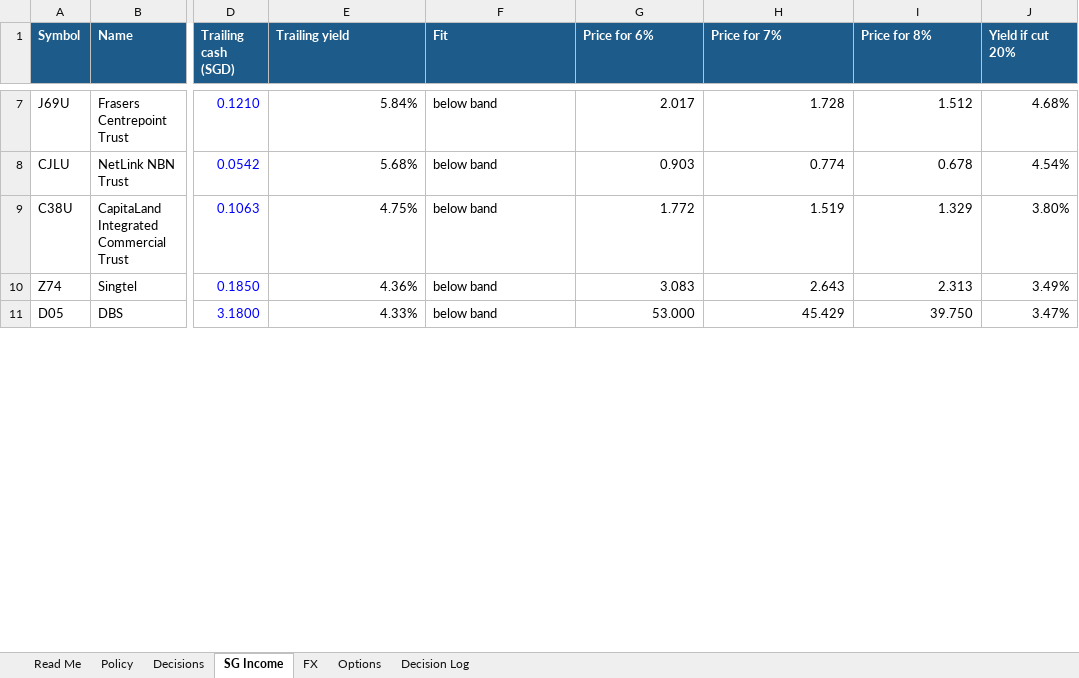
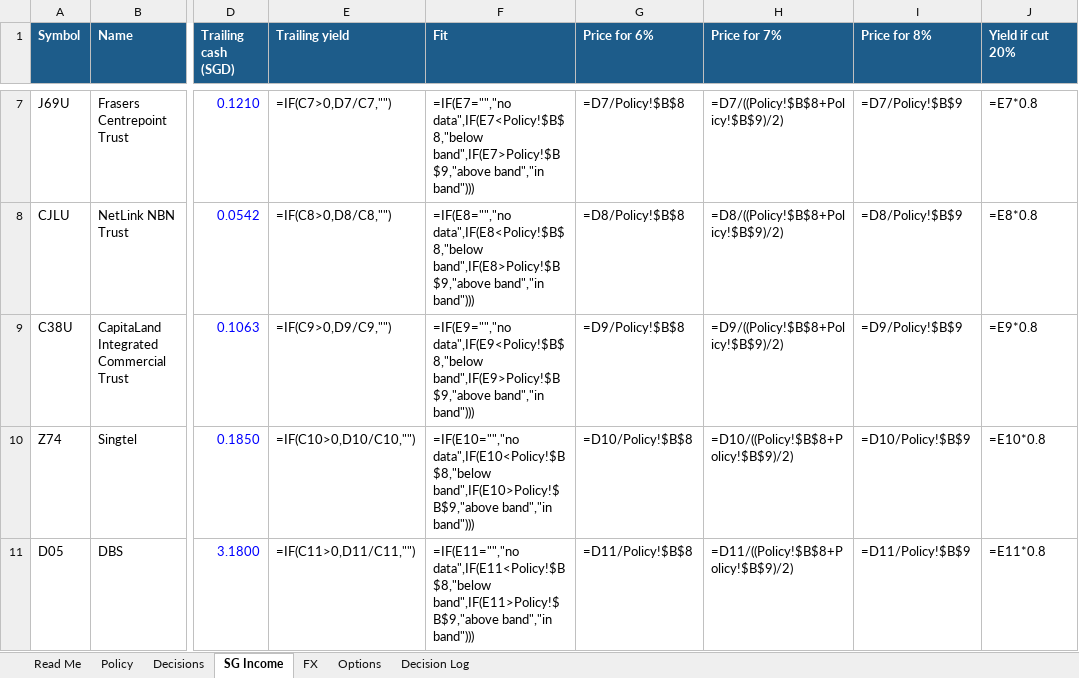
Before and after one commit to dickenschui/global-investment-analysis, an Excel workbook: reports/2026-10-11/decision-book.xlsx, sheet SG Income, drawn as a sheet; only a part is shown, gaps mark what is left out; values as stored, in another font and other column widths than the file's, no borders; formulas without a stored value are shown as written; the diff covers the shown part only; the diff names each change by its address in the sheet, - before the commit and + after, or states it on an @@ line.

```diff
--- a/reports/2026-10-11/decision-book.xlsx (sheet SG Income)
+++ b/reports/2026-10-11/decision-book.xlsx (sheet SG Income)
-E7 (Trailing yield): 5.84%
+E7 (Trailing yield): =IF(C7>0,D7/C7,"")
-F7 (Fit): below band
+F7 (Fit): =IF(E7="","no data",IF(E7<Policy!$B$8,"below band",IF(E7>Policy!$B$9,"above band","in band")))
-G7 (Price for 6%): 2.017
+G7 (Price for 6%): =D7/Policy!$B$8
-H7 (Price for 7%): 1.728
+H7 (Price for 7%): =D7/((Policy!$B$8+Policy!$B$9)/2)
-I7 (Price for 8%): 1.512
+I7 (Price for 8%): =D7/Policy!$B$9
-J7 (Yield if cut 20%): 4.68%
+J7 (Yield if cut 20%): =E7*0.8
-E8 (Trailing yield): 5.68%
+E8 (Trailing yield): =IF(C8>0,D8/C8,"")
-F8 (Fit): below band
+F8 (Fit): =IF(E8="","no data",IF(E8<Policy!$B$8,"below band",IF(E8>Policy!$B$9,"above band","in band")))
-G8 (Price for 6%): 0.903
+G8 (Price for 6%): =D8/Policy!$B$8
-H8 (Price for 7%): 0.774
+H8 (Price for 7%): =D8/((Policy!$B$8+Policy!$B$9)/2)
-I8 (Price for 8%): 0.678
+I8 (Price for 8%): =D8/Policy!$B$9
-J8 (Yield if cut 20%): 4.54%
+J8 (Yield if cut 20%): =E8*0.8
-E9 (Trailing yield): 4.75%
+E9 (Trailing yield): =IF(C9>0,D9/C9,"")
-F9 (Fit): below band
+F9 (Fit): =IF(E9="","no data",IF(E9<Policy!$B$8,"below band",IF(E9>Policy!$B$9,"above band","in band")))
-G9 (Price for 6%): 1.772
+G9 (Price for 6%): =D9/Policy!$B$8
-H9 (Price for 7%): 1.519
+H9 (Price for 7%): =D9/((Policy!$B$8+Policy!$B$9)/2)
-I9 (Price for 8%): 1.329
+I9 (Price for 8%): =D9/Policy!$B$9
-J9 (Yield if cut 20%): 3.80%
+J9 (Yield if cut 20%): =E9*0.8
-E10 (Trailing yield): 4.36%
+E10 (Trailing yield): =IF(C10>0,D10/C10,"")
-F10 (Fit): below band
+F10 (Fit): =IF(E10="","no data",IF(E10<Policy!$B$8,"below band",IF(E10>Policy!$B$9,"above band","in band")))
-G10 (Price for 6%): 3.083
+G10 (Price for 6%): =D10/Policy!$B$8
-H10 (Price for 7%): 2.643
+H10 (Price for 7%): =D10/((Policy!$B$8+Policy!$B$9)/2)
-I10 (Price for 8%): 2.313
+I10 (Price for 8%): =D10/Policy!$B$9
-J10 (Yield if cut 20%): 3.49%
+J10 (Yield if cut 20%): =E10*0.8
-E11 (Trailing yield): 4.33%
+E11 (Trailing yield): =IF(C11>0,D11/C11,"")
-F11 (Fit): below band
+F11 (Fit): =IF(E11="","no data",IF(E11<Policy!$B$8,"below band",IF(E11>Policy!$B$9,"above band","in band")))
-G11 (Price for 6%): 53.000
+G11 (Price for 6%): =D11/Policy!$B$8
-H11 (Price for 7%): 45.429
+H11 (Price for 7%): =D11/((Policy!$B$8+Policy!$B$9)/2)
-I11 (Price for 8%): 39.750
+I11 (Price for 8%): =D11/Policy!$B$9
-J11 (Yield if cut 20%): 3.47%
+J11 (Yield if cut 20%): =E11*0.8
```
Also changed, not shown: 54 edited cells elsewhere in this sheet, sheet Decisions, sheet Options, charts or pictures, 33 other files.
